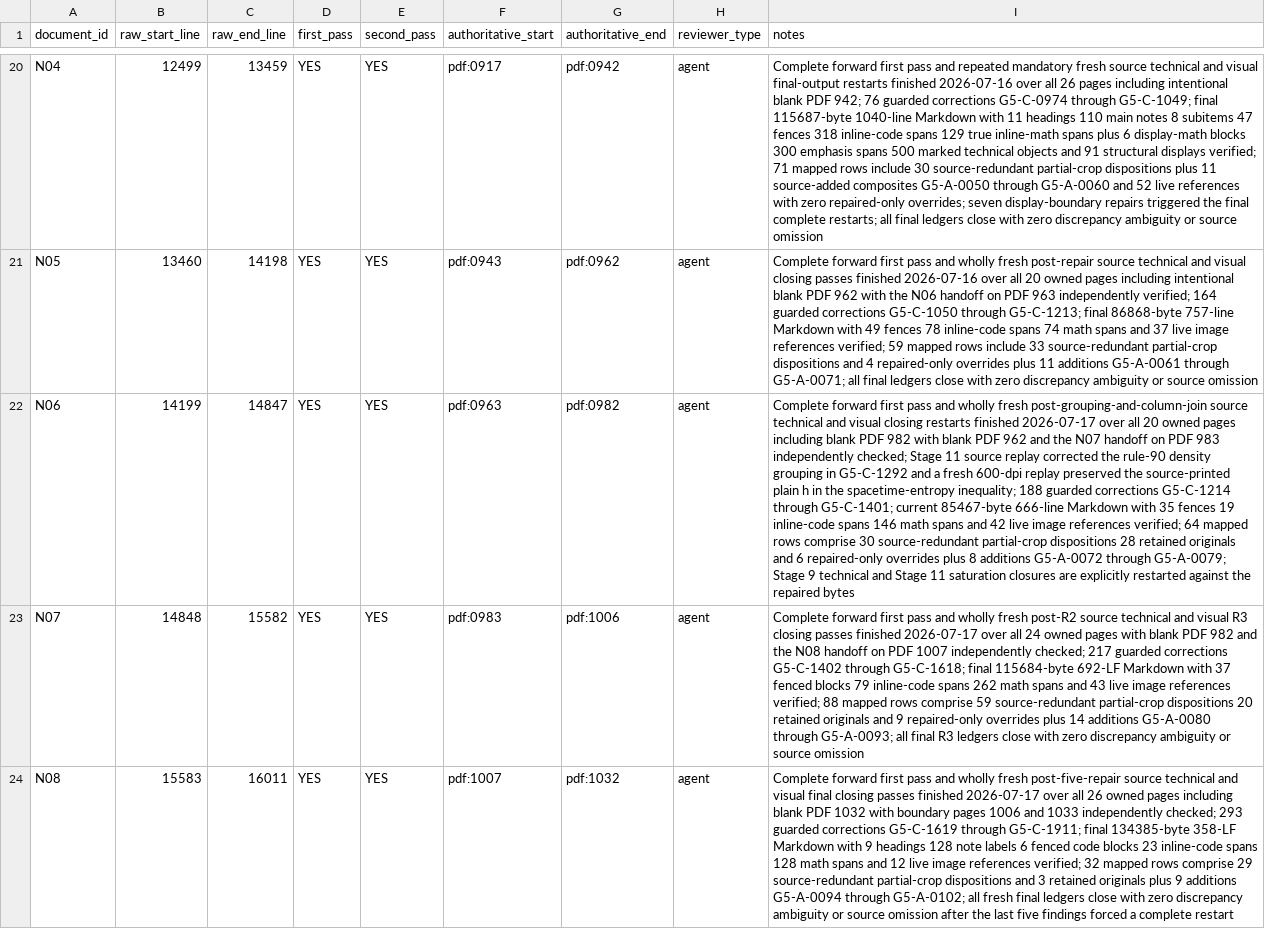
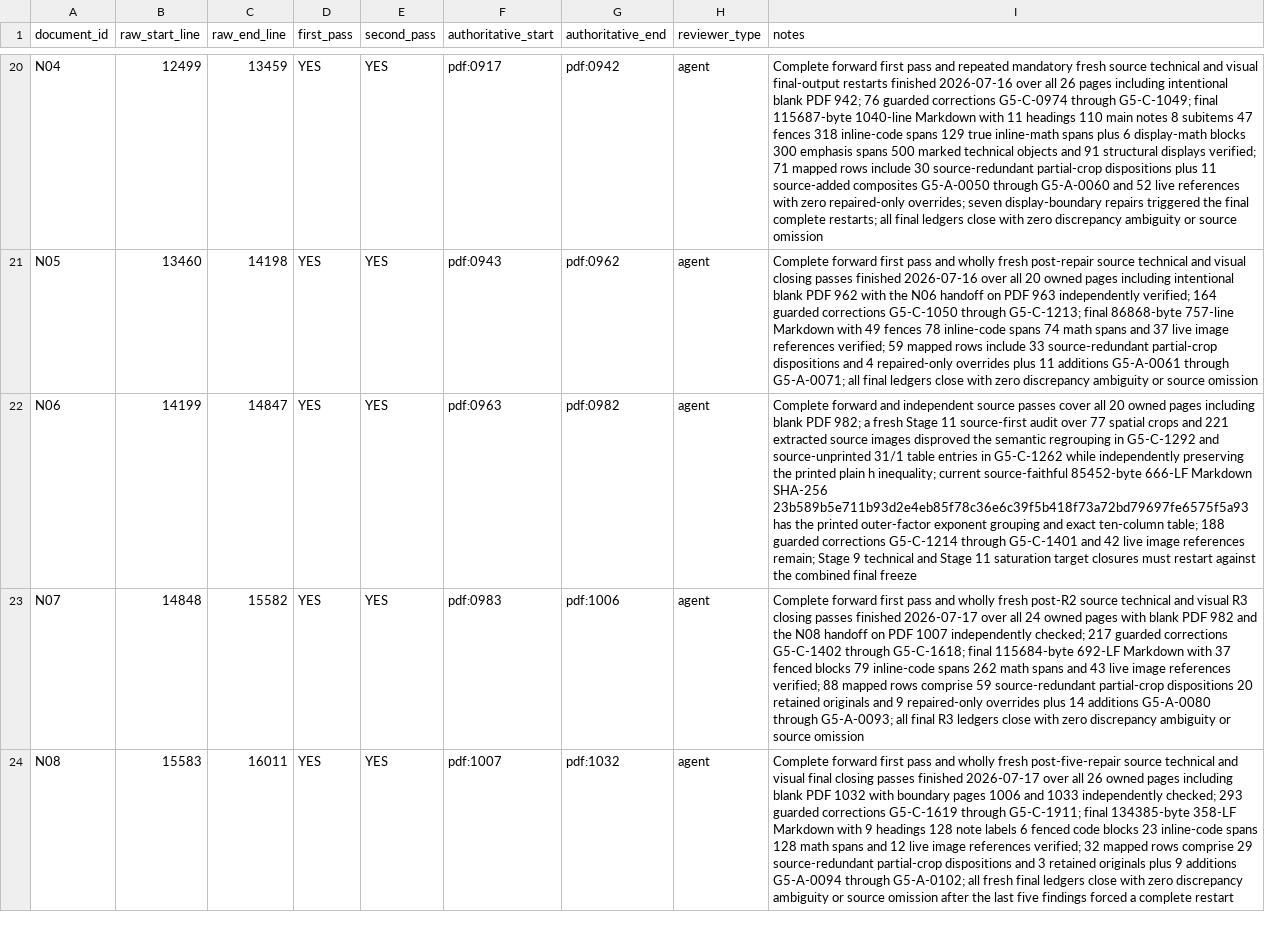
Before and after one commit to commotum/ankos, a CSV file: goal-5/coverage.csv, drawn as a sheet; only a part is shown, gaps mark what is left out; the diff covers the shown part only; the diff names each change by its address in the sheet, - before the commit and + after, or states it on an @@ line.

```diff
--- a/goal-5/coverage.csv
+++ b/goal-5/coverage.csv
-I22 (notes): Complete forward first pass and wholly fresh post-grouping-and-column-join source technical and visual closing restarts finished 2026-07-17 over all 20 owned pages including blank PDF 982 with blank PDF 962 and the N07 handoff on PDF 983 independently checked; Stage 11 source replay corrected the rule-90 density grouping in G5-C-1292 and a fresh 600-dpi replay preserved the source-printed plain h in the spacetime-entropy inequality; 188 guarded corrections G5-C-1214 through G5-C-1401; current 85467-byte 666-line Markdown with 35 fences 19 inline-code spans 146 math spans and 42 live image references verified; 64 mapped rows comprise 30 source-redundant partial-crop dispositions 28 retained originals and 6 repaired-only overrides plus 8 additions G5-A-0072 through G5-A-0079; Stage 9 technical and Stage 11 saturation closures are explicitly restarted against the repaired bytes
+I22 (notes): Complete forward and independent source passes cover all 20 owned pages including blank PDF 982; a fresh Stage 11 source-first audit over 77 spatial crops and 221 extracted source images disproved the semantic regrouping in G5-C-1292 and source-unprinted 31/1 table entries in G5-C-1262 while independently preserving the printed plain h inequality; current source-faithful 85452-byte 666-LF Markdown SHA-256 23b589b5e711b93d2e4eb85f78c36e6c39f5b418f73a72bd79697fe6575f5a93 has the printed outer-factor exponent grouping and exact ten-column table; 188 guarded corrections G5-C-1214 through G5-C-1401 and 42 live image references remain; Stage 9 technical and Stage 11 saturation target closures must restart against the combined final freeze
```
Also changed, not shown: 1 edited cell elsewhere in this file, 2 other files.
